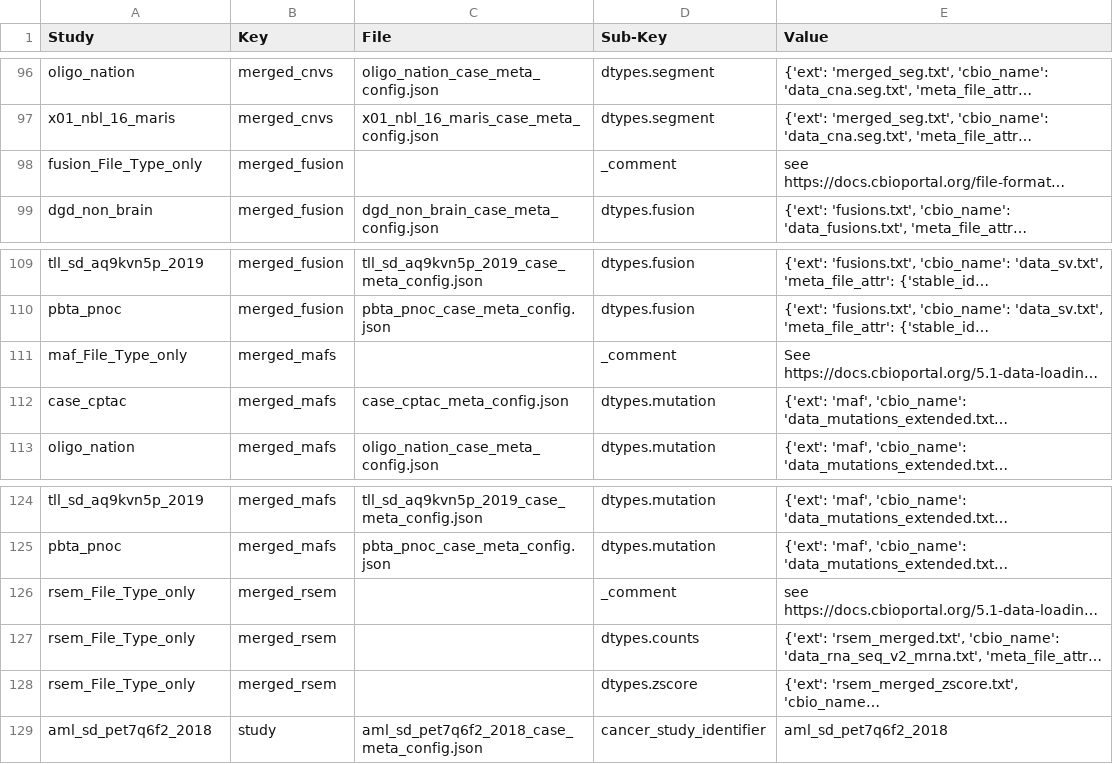
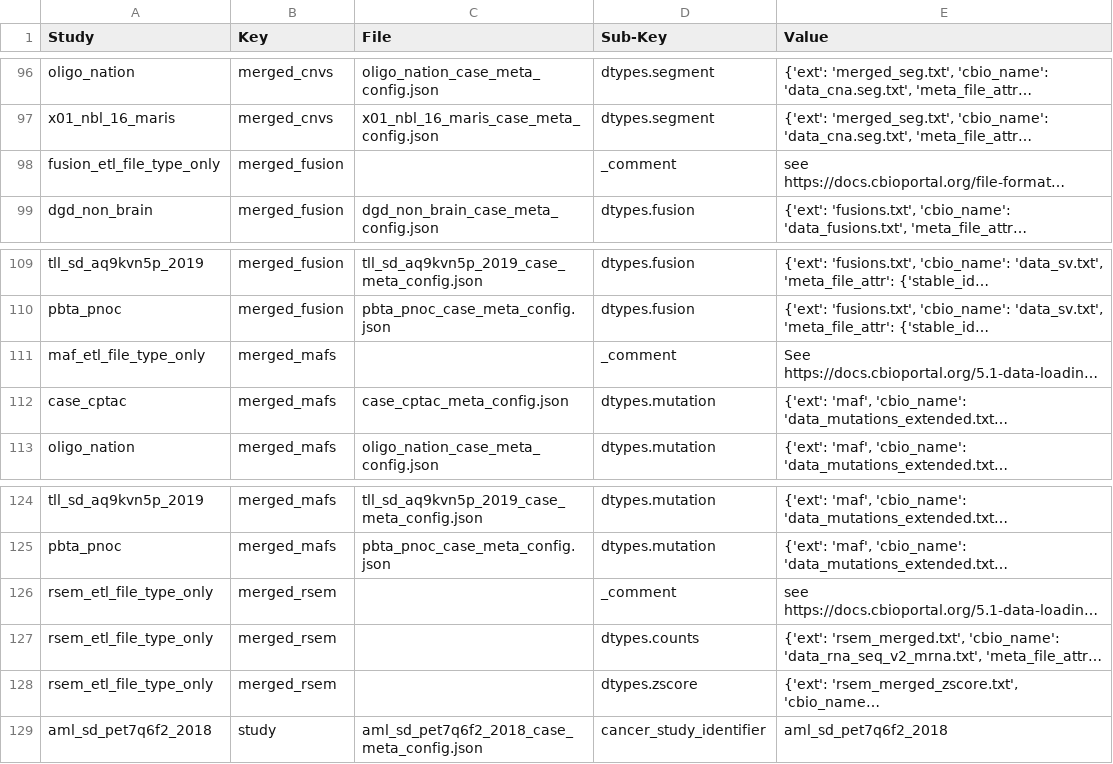
Before and after one commit to kids-first/kf-cbioportal-etl, a TSV file: cbioportal_etl/STUDY_CONFIGS/all_studies_config_values.tsv, drawn as a sheet; only a part is shown, gaps mark what is left out; long unchanged cells end in …; the diff names each change by its address in the sheet, - before the commit and + after, or states it on an @@ line.

```diff
--- a/cbioportal_etl/STUDY_CONFIGS/all_studies_config_values.tsv
+++ b/cbioportal_etl/STUDY_CONFIGS/all_studies_config_values.tsv
-A98 (Study): fusion_File_Type_only
+A98 (Study): fusion_etl_file_type_only
-A111 (Study): maf_File_Type_only
+A111 (Study): maf_etl_file_type_only
-A126:A128 (Study): rsem_File_Type_only
+A126:A128 (Study): rsem_etl_file_type_only
```
Also changed, not shown: 12 other files.
